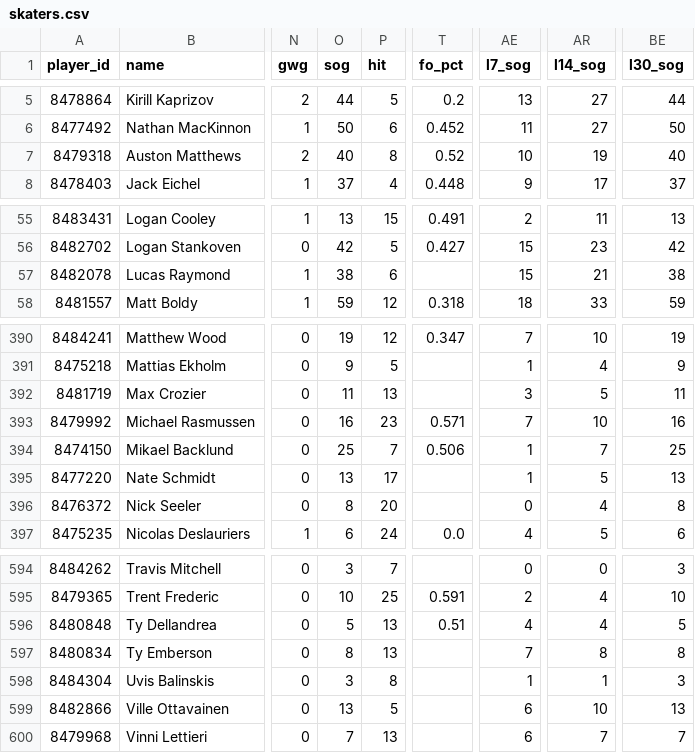
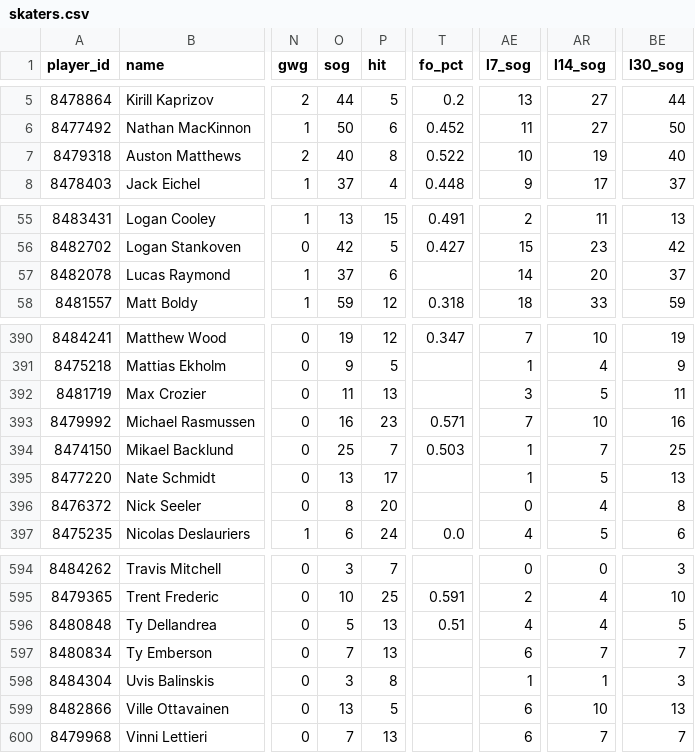
Before and after one commit to barakarmy/nhl-feed, a CSV file: docs/skaters.csv, drawn as a sheet; only a part is shown, gaps mark what is left out; the diff names each change by its address in the sheet, - before the commit and + after, or states it on an @@ line.

```diff
--- a/docs/skaters.csv
+++ b/docs/skaters.csv
-T7 (fo_pct): 0.52
+T7 (fo_pct): 0.522
-O57 (sog): 38
+O57 (sog): 37
-AE57 (l7_sog): 15
+AE57 (l7_sog): 14
-AR57 (l14_sog): 21
+AR57 (l14_sog): 20
-BE57 (l30_sog): 38
+BE57 (l30_sog): 37
-T394 (fo_pct): 0.506
+T394 (fo_pct): 0.503
-O597 (sog): 8
+O597 (sog): 7
-AE597 (l7_sog): 7
+AE597 (l7_sog): 6
-AR597 (l14_sog): 8
+AR597 (l14_sog): 7
-BE597 (l30_sog): 8
+BE597 (l30_sog): 7
```
Also changed, not shown: docs/goalies.csv, 1 other file.
